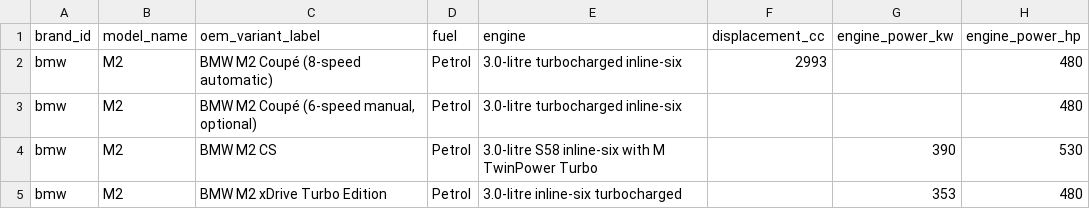
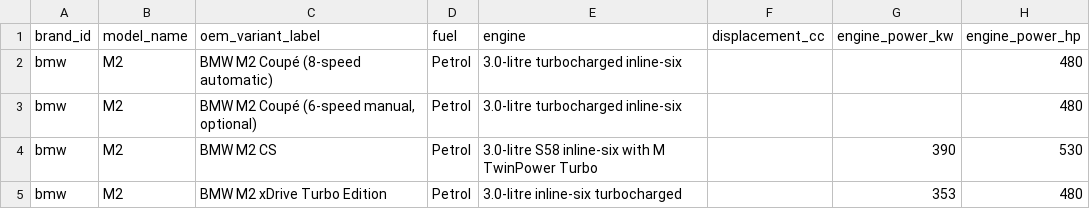
Before and after one commit to itrunks/motivo, a CSV file: data/bmw-m2-variant-structure.csv, drawn as a sheet; only a part is shown; the diff names each change by its address in the sheet, - before the commit and + after, or states it on an @@ line.

Commit message:
Leave unreported M2 displacement in cc blank

```diff
--- a/data/bmw-m2-variant-structure.csv
+++ b/data/bmw-m2-variant-structure.csv
-F2 (displacement_cc): 2993
+F2 (displacement_cc): (empty)
```
